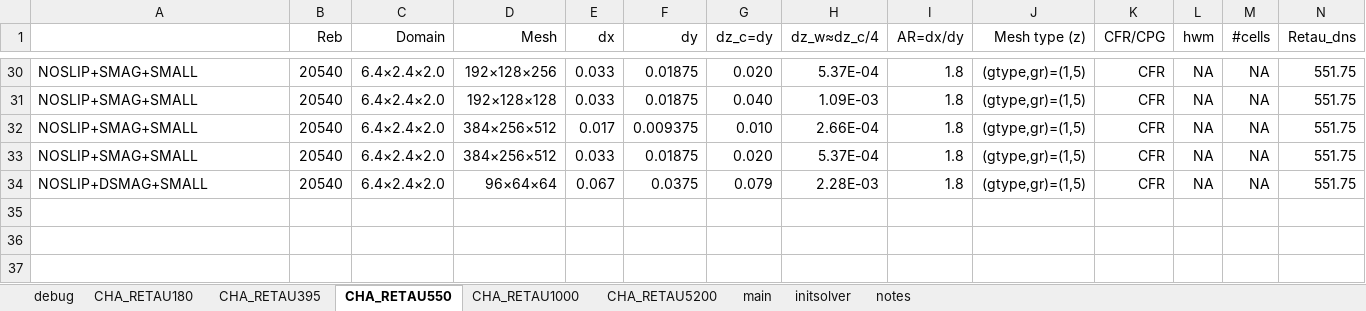
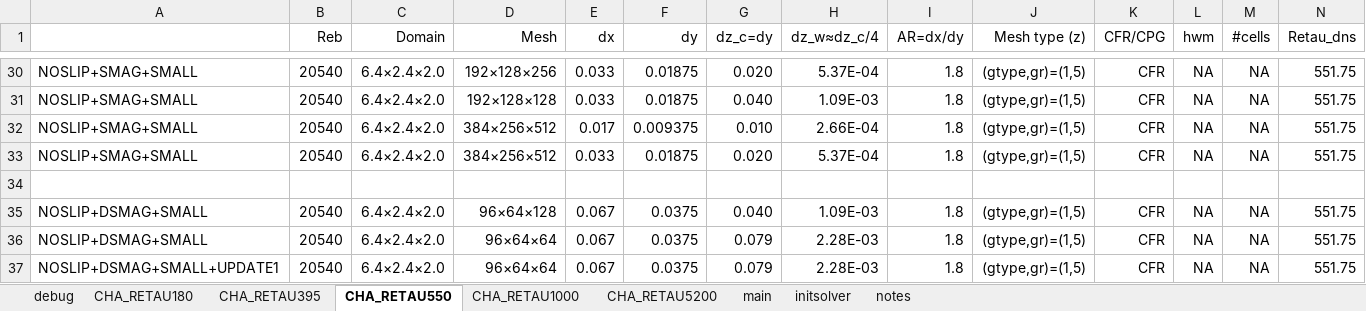
Before and after one commit to federicoVerolini/CaLES, an Excel workbook: docs/note.xlsx, sheet CHA_RETAU550, drawn as a sheet; only a part is shown, gaps mark what is left out; values as stored, in another font and other column widths than the file's, no borders; rows hold the shown columns only; the diff names each change by its address in the sheet, - before the commit and + after, or states it on an @@ line.

```diff
--- a/docs/note.xlsx (sheet CHA_RETAU550)
+++ b/docs/note.xlsx (sheet CHA_RETAU550)
+row 34: (empty)
+row 35: NOSLIP+DSMAG+SMALL | 20540 | 6.4×2.4×2.0 | 96×64×128 | 0.067 | 0.0375 | 0.040 | 1.09E-03 | 1.8 | (gtype,gr)=(1,5) | CFR | NA | NA | 551.75
+row 37: NOSLIP+DSMAG+SMALL+UPDATE1 | 20540 | 6.4×2.4×2.0 | 96×64×64 | 0.067 | 0.0375 | 0.079 | 2.28E-03 | 1.8 | (gtype,gr)=(1,5) | CFR | NA | NA | 551.75
```
Also changed, not shown: formulas that keep their value, 1 other file.
